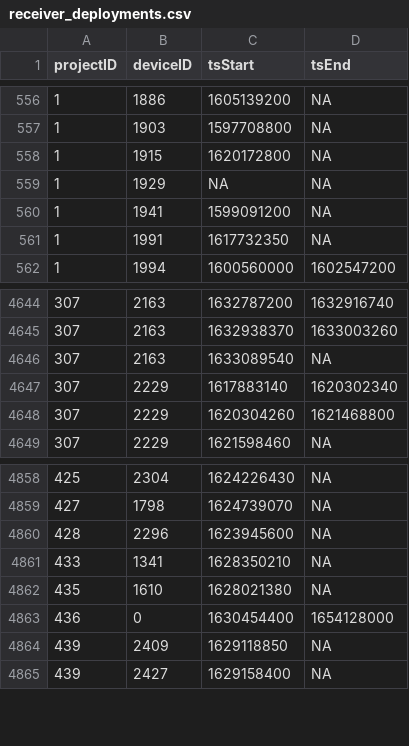
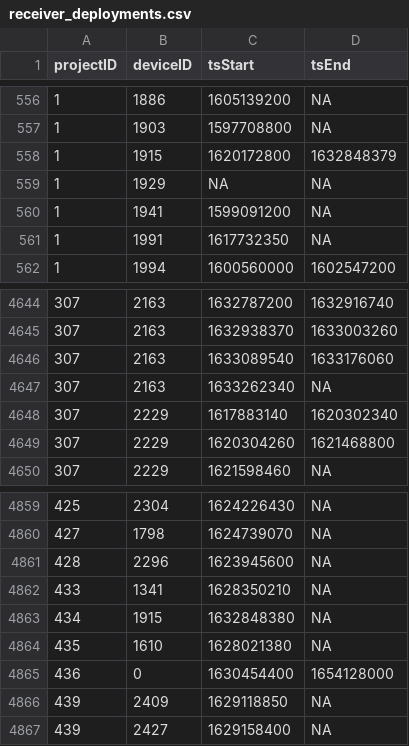
Before and after one commit to jbrzusto/motus-metadata-history, a CSV file: receiver_deployments.csv, drawn as a sheet; only a part is shown, gaps mark what is left out.

Commit message:
revised upstream

```diff
--- a/receiver_deployments.csv
+++ b/receiver_deployments.csv
@@ -557,3 +557,3 @@
 1,1903,1597708800,NA
-1,1915,1620172800,NA
+1,1915,1620172800,1632848379
 1,1929,NA,NA
@@ -4645,3 +4645,4 @@
 307,2163,1632938370,1633003260
-307,2163,1633089540,NA
+307,2163,1633089540,1633176060
+307,2163,1633262340,NA
 307,2229,1617883140,1620302340
@@ -4861,2 +4862,3 @@
 433,1341,1628350210,NA
+434,1915,1632848380,NA
 435,1610,1628021380,NA
```
